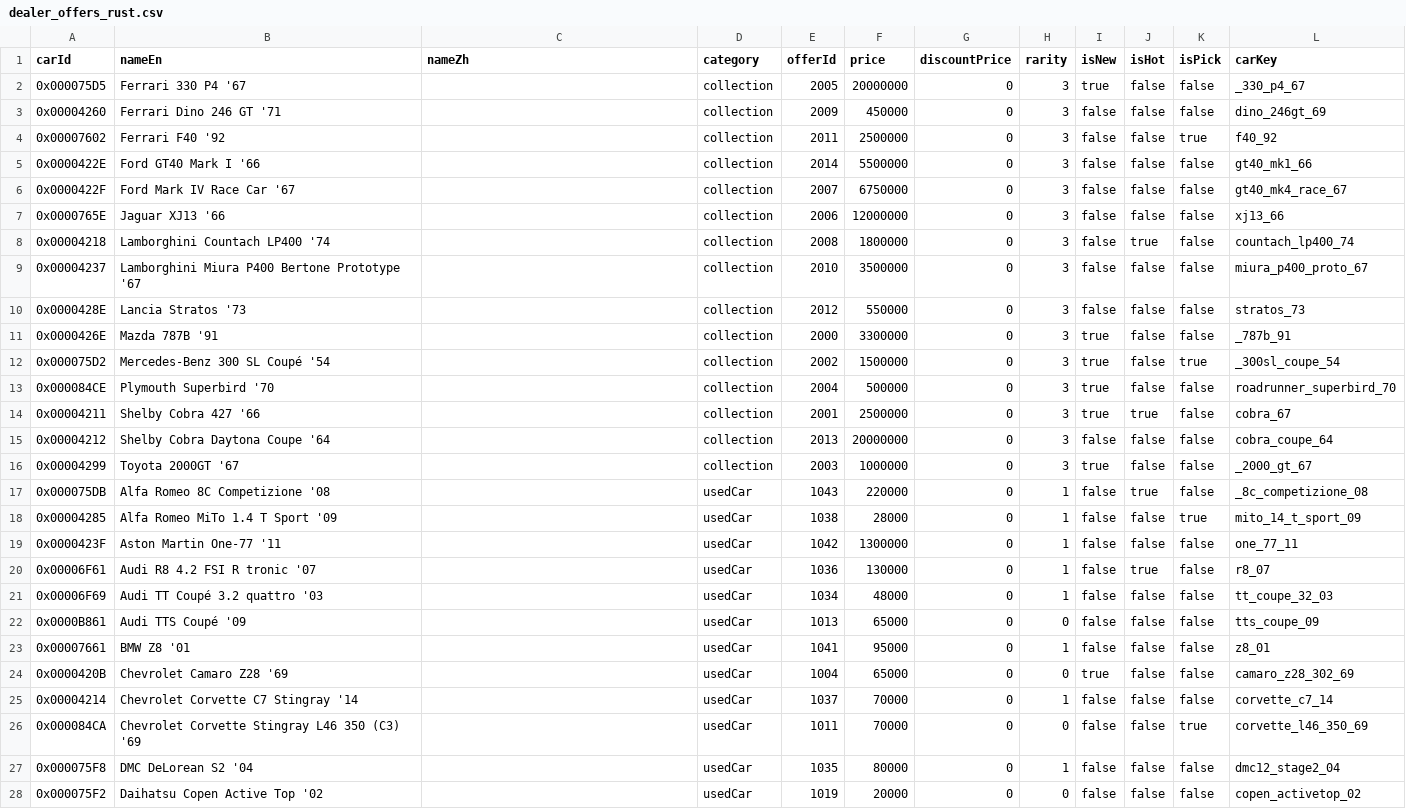
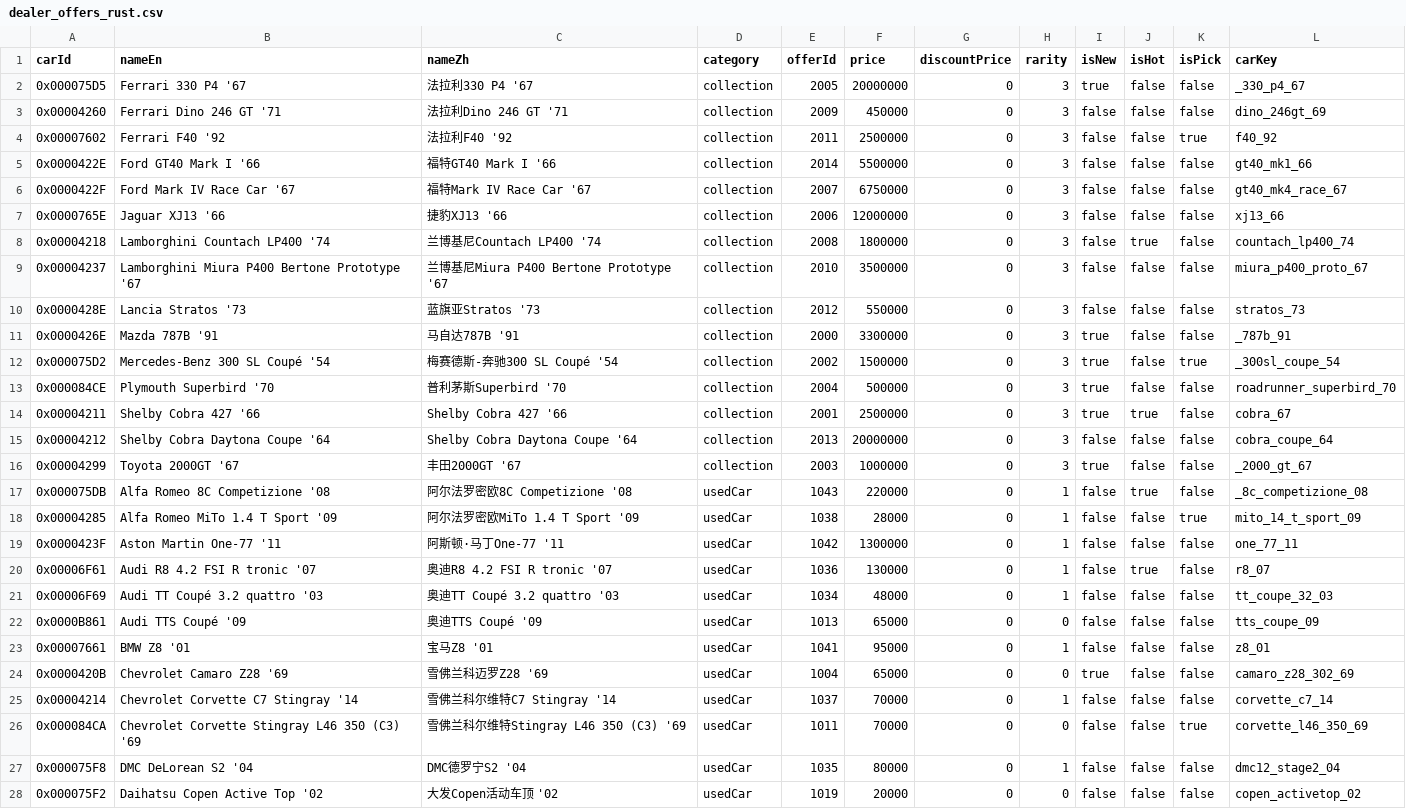
Before and after one commit to gakaki/gt7_clubmansharp_go, a CSV file: reports/dealer_offers_rust.csv, drawn as a sheet; only a part is shown; the diff covers the shown part only.

```diff
--- a/reports/dealer_offers_rust.csv
+++ b/reports/dealer_offers_rust.csv
@@ -1,28 +1,28 @@
 carId,nameEn,nameZh,category,offerId,price,discountPrice,rarity,isNew,isHot,isPick,carKey
-0x000075D5,Ferrari 330 P4 '67,,collection,2005,20000000,0,3,true,false,false,_330_p4_67
-0x00004260,Ferrari Dino 246 GT '71,,collection,2009,450000,0,3,false,false,false,dino_246gt_69
-0x00007602,Ferrari F40 '92,,collection,2011,2500000,0,3,false,false,true,f40_92
-0x0000422E,Ford GT40 Mark I '66,,collection,2014,5500000,0,3,false,false,false,gt40_mk1_66
-0x0000422F,Ford Mark IV Race Car '67,,collection,2007,6750000,0,3,false,false,false,gt40_mk4_race_67
-0x0000765E,Jaguar XJ13 '66,,collection,2006,12000000,0,3,false,false,false,xj13_66
-0x00004218,Lamborghini Countach LP400 '74,,collection,2008,1800000,0,3,false,true,false,countach_lp400_74
-0x00004237,Lamborghini Miura P400 Bertone Prototype '67,,collection,2010,3500000,0,3,false,false,false,miura_p400_proto_67
-0x0000428E,Lancia Stratos '73,,collection,2012,550000,0,3,false,false,false,stratos_73
-0x0000426E,Mazda 787B '91,,collection,2000,3300000,0,3,true,false,false,_787b_91
-0x000075D2,Mercedes-Benz 300 SL Coupé '54,,collection,2002,1500000,0,3,true,false,true,_300sl_coupe_54
-0x000084CE,Plymouth Superbird '70,,collection,2004,500000,0,3,true,false,false,roadrunner_superbird_70
-0x00004211,Shelby Cobra 427 '66,,collection,2001,2500000,0,3,true,true,false,cobra_67
-0x00004212,Shelby Cobra Daytona Coupe '64,,collection,2013,20000000,0,3,false,false,false,cobra_coupe_64
-0x00004299,Toyota 2000GT '67,,collection,2003,1000000,0,3,true,false,false,_2000_gt_67
-0x000075DB,Alfa Romeo 8C Competizione '08,,usedCar,1043,220000,0,1,false,true,false,_8c_competizione_08
-0x00004285,Alfa Romeo MiTo 1.4 T Sport '09,,usedCar,1038,28000,0,1,false,false,true,mito_14_t_sport_09
-0x0000423F,Aston Martin One-77 '11,,usedCar,1042,1300000,0,1,false,false,false,one_77_11
-0x00006F61,Audi R8 4.2 FSI R tronic '07,,usedCar,1036,130000,0,1,false,true,false,r8_07
-0x00006F69,Audi TT Coupé 3.2 quattro '03,,usedCar,1034,48000,0,1,false,false,false,tt_coupe_32_03
-0x0000B861,Audi TTS Coupé '09,,usedCar,1013,65000,0,0,false,false,false,tts_coupe_09
-0x00007661,BMW Z8 '01,,usedCar,1041,95000,0,1,false,false,false,z8_01
-0x0000420B,Chevrolet Camaro Z28 '69,,usedCar,1004,65000,0,0,true,false,false,camaro_z28_302_69
-0x00004214,Chevrolet Corvette C7 Stingray '14,,usedCar,1037,70000,0,1,false,false,false,corvette_c7_14
-0x000084CA,Chevrolet Corvette Stingray L46 350 (C3) '69,,usedCar,1011,70000,0,0,false,false,true,corvette_l46_350_69
-0x000075F8,DMC DeLorean S2 '04,,usedCar,1035,80000,0,1,false,false,false,dmc12_stage2_04
-0x000075F2,Daihatsu Copen Active Top '02,,usedCar,1019,20000,0,0,false,false,false,copen_activetop_02
+0x000075D5,Ferrari 330 P4 '67,法拉利330 P4 '67,collection,2005,20000000,0,3,true,false,false,_330_p4_67
+0x00004260,Ferrari Dino 246 GT '71,法拉利Dino 246 GT '71,collection,2009,450000,0,3,false,false,false,dino_246gt_69
+0x00007602,Ferrari F40 '92,法拉利F40 '92,collection,2011,2500000,0,3,false,false,true,f40_92
+0x0000422E,Ford GT40 Mark I '66,福特GT40 Mark I '66,collection,2014,5500000,0,3,false,false,false,gt40_mk1_66
+0x0000422F,Ford Mark IV Race Car '67,福特Mark IV Race Car '67,collection,2007,6750000,0,3,false,false,false,gt40_mk4_race_67
+0x0000765E,Jaguar XJ13 '66,捷豹XJ13 '66,collection,2006,12000000,0,3,false,false,false,xj13_66
+0x00004218,Lamborghini Countach LP400 '74,兰博基尼Countach LP400 '74,collection,2008,1800000,0,3,false,true,false,countach_lp400_74
+0x00004237,Lamborghini Miura P400 Bertone Prototype '67,兰博基尼Miura P400 Bertone Prototype '67,collection,2010,3500000,0,3,false,false,false,miura_p400_proto_67
+0x0000428E,Lancia Stratos '73,蓝旗亚Stratos '73,collection,2012,550000,0,3,false,false,false,stratos_73
+0x0000426E,Mazda 787B '91,马自达787B '91,collection,2000,3300000,0,3,true,false,false,_787b_91
+0x000075D2,Mercedes-Benz 300 SL Coupé '54,梅赛德斯-奔驰300 SL Coupé '54,collection,2002,1500000,0,3,true,false,true,_300sl_coupe_54
+0x000084CE,Plymouth Superbird '70,普利茅斯Superbird '70,collection,2004,500000,0,3,true,false,false,roadrunner_superbird_70
+0x00004211,Shelby Cobra 427 '66,Shelby Cobra 427 '66,collection,2001,2500000,0,3,true,true,false,cobra_67
+0x00004212,Shelby Cobra Daytona Coupe '64,Shelby Cobra Daytona Coupe '64,collection,2013,20000000,0,3,false,false,false,cobra_coupe_64
+0x00004299,Toyota 2000GT '67,丰田2000GT '67,collection,2003,1000000,0,3,true,false,false,_2000_gt_67
+0x000075DB,Alfa Romeo 8C Competizione '08,阿尔法罗密欧8C Competizione '08,usedCar,1043,220000,0,1,false,true,false,_8c_competizione_08
+0x00004285,Alfa Romeo MiTo 1.4 T Sport '09,阿尔法罗密欧MiTo 1.4 T Sport '09,usedCar,1038,28000,0,1,false,false,true,mito_14_t_sport_09
+0x0000423F,Aston Martin One-77 '11,阿斯顿·马丁One-77 '11,usedCar,1042,1300000,0,1,false,false,false,one_77_11
+0x00006F61,Audi R8 4.2 FSI R tronic '07,奥迪R8 4.2 FSI R tronic '07,usedCar,1036,130000,0,1,false,true,false,r8_07
+0x00006F69,Audi TT Coupé 3.2 quattro '03,奥迪TT Coupé 3.2 quattro '03,usedCar,1034,48000,0,1,false,false,false,tt_coupe_32_03
+0x0000B861,Audi TTS Coupé '09,奥迪TTS Coupé '09,usedCar,1013,65000,0,0,false,false,false,tts_coupe_09
+0x00007661,BMW Z8 '01,宝马Z8 '01,usedCar,1041,95000,0,1,false,false,false,z8_01
+0x0000420B,Chevrolet Camaro Z28 '69,雪佛兰科迈罗Z28 '69,usedCar,1004,65000,0,0,true,false,false,camaro_z28_302_69
+0x00004214,Chevrolet Corvette C7 Stingray '14,雪佛兰科尔维特C7 Stingray '14,usedCar,1037,70000,0,1,false,false,false,corvette_c7_14
+0x000084CA,Chevrolet Corvette Stingray L46 350 (C3) '69,雪佛兰科尔维特Stingray L46 350 (C3) '69,usedCar,1011,70000,0,0,false,false,true,corvette_l46_350_69
+0x000075F8,DMC DeLorean S2 '04,DMC德罗宁S2 '04,usedCar,1035,80000,0,1,false,false,false,dmc12_stage2_04
+0x000075F2,Daihatsu Copen Active Top '02,大发Copen活动车顶 '02,usedCar,1019,20000,0,0,false,false,false,copen_activetop_02
```
Also changed, not shown: 38 edited cells elsewhere in this file, site/public/data/cafe_dialogues.csv, site/public/data/car_texts.csv, 42 other files.
